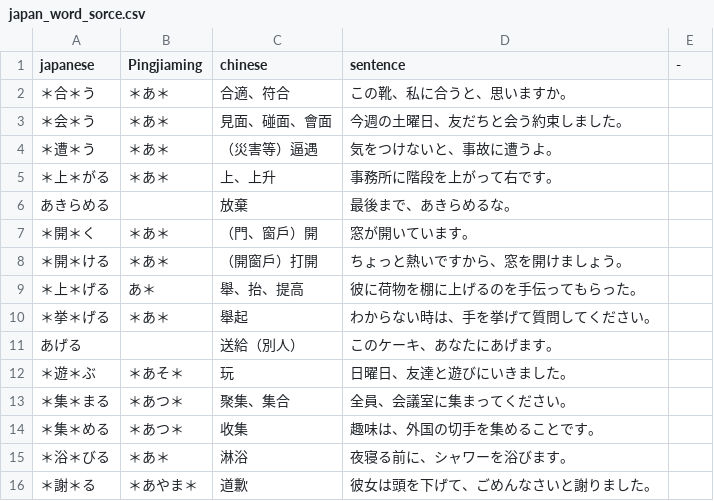
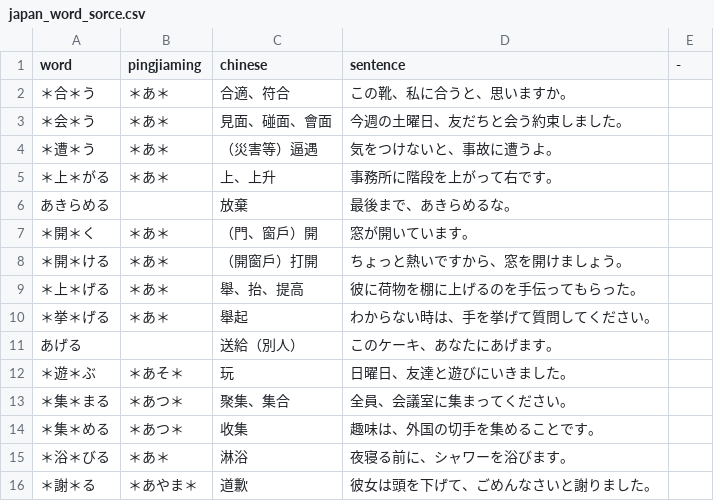
Before and after one commit to idhowardgj94/learning-japanese, a CSV file: resources/japan_word_sorce.csv, drawn as a sheet; only a part is shown.

```diff
--- a/resources/japan_word_sorce.csv
+++ b/resources/japan_word_sorce.csv
@@ -1,2 +1,2 @@
-japanese,Pingjiaming,chinese,sentence,-
+word,pingjiaming,chinese,sentence,-
 ＊合＊う,＊あ＊,合適、符合,この靴、私に合うと、思いますか。,
@@ -8,3 +8,3 @@ japanese,Pingjiaming,chinese,sentence,-
 ＊開＊ける,＊あ＊,（開窗戶）打開,ちょっと熱いですから、窓を開けましょう。,
-＊上＊げる,あ＊,舉、抬、提高,彼に荷物を棚に上げるのを手伝ってもらった。,
+＊上＊げる,＊あ＊,舉、抬、提高,彼に荷物を棚に上げるのを手伝ってもらった。,
 ＊挙＊げる,＊あ＊,舉起,わからない時は、手を挙げて質問してください。,
```
Also changed, not shown: 5 other files.
